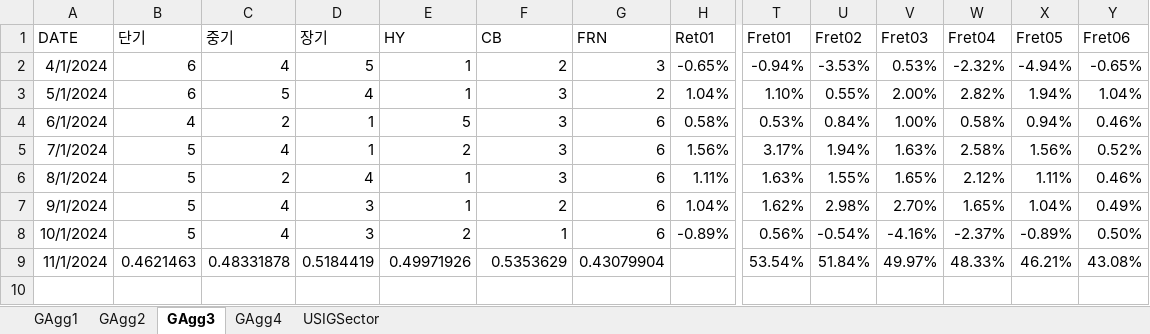
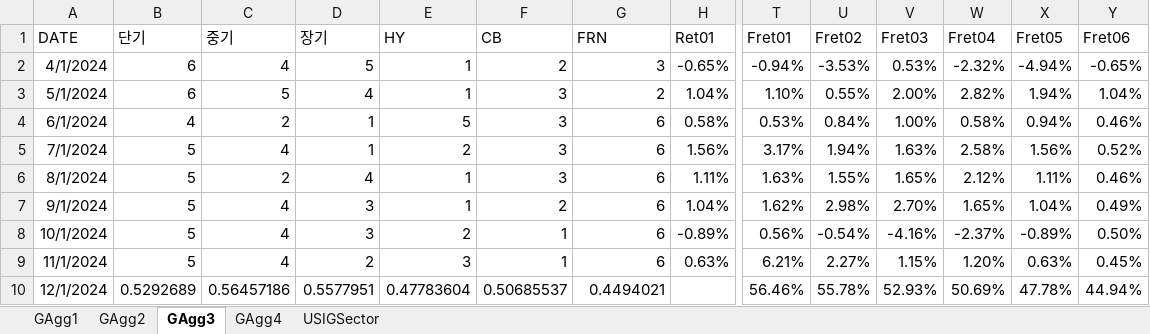
Before and after one commit to wogus337/quantamental, an Excel workbook: data/streamlit_24_allocation.xlsx, sheet GAgg3, drawn as a sheet; only a part is shown, gaps mark what is left out; values as stored, in another font and other column widths than the file's, no borders; rows hold the shown columns only; the diff covers the shown part only; the diff names each change by its address in the sheet, - before the commit and + after, or states it on an @@ line.

```diff
--- a/data/streamlit_24_allocation.xlsx (sheet GAgg3)
+++ b/data/streamlit_24_allocation.xlsx (sheet GAgg3)
-B9 (단기): 0.4621463
+B9 (단기): 5
-C9 (중기): 0.48331878
+C9 (중기): 4
-D9 (장기): 0.5184419
+D9 (장기): 2
-E9 (HY): 0.49971926
+E9 (HY): 3
-F9 (CB): 0.5353629
+F9 (CB): 1
-G9 (FRN): 0.43079904
+G9 (FRN): 6
-H9 (Ret01): (empty)
+H9 (Ret01): 0.63%
-T9 (Fret01): 53.54%
+T9 (Fret01): 6.21%
-U9 (Fret02): 51.84%
+U9 (Fret02): 2.27%
-V9 (Fret03): 49.97%
+V9 (Fret03): 1.15%
-W9 (Fret04): 48.33%
+W9 (Fret04): 1.20%
-X9 (Fret05): 46.21%
+X9 (Fret05): 0.63%
-Y9 (Fret06): 43.08%
+Y9 (Fret06): 0.45%
+row 10: 12/1/2024 | 0.5292689 | 0.56457186 | 0.5577951 | 0.47783604 | 0.50685537 | 0.4494021 |  | 56.46% | 55.78% | 52.93% | 50.69% | 47.78% | 44.94%
```
Also changed, not shown: 5 edited cells elsewhere in this sheet, sheet GAgg4, sheet USIGSector, sheet GAgg1, sheet GAgg2, formulas that keep their value, data/streamlit_24_cycle.xlsx, data/streamlit_24_signal.xlsx, 6 other files.
